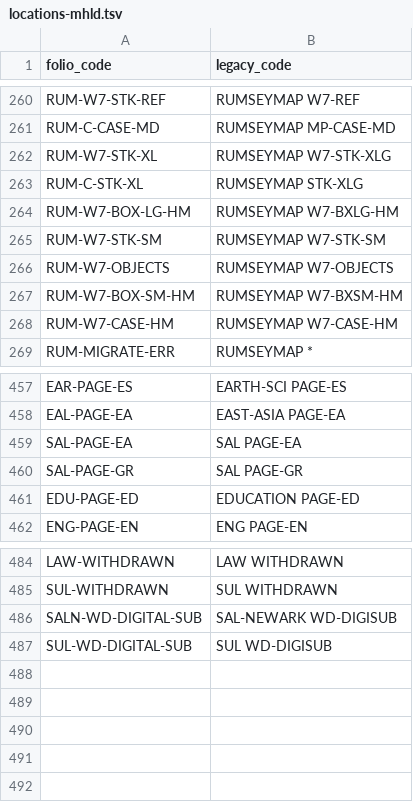
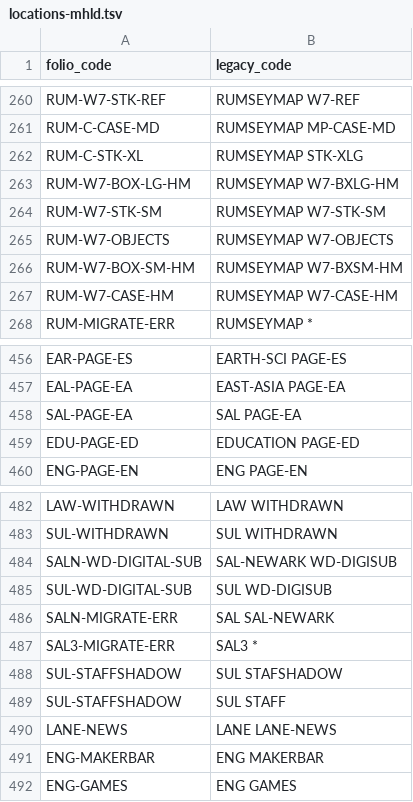
Before and after one commit to sul-dlss/folio_migration, a TSV file: mapping_files/locations-mhld.tsv, drawn as a sheet; only a part is shown, gaps mark what is left out.

```diff
--- a/mapping_files/locations-mhld.tsv
+++ b/mapping_files/locations-mhld.tsv
@@ -261,3 +261,2 @@ RUM-W7-STK-REF	RUMSEYMAP W7-REF
 RUM-C-CASE-MD	RUMSEYMAP MP-CASE-MD
-RUM-W7-STK-XL	RUMSEYMAP W7-STK-XLG
 RUM-C-STK-XL	RUMSEYMAP STK-XLG
@@ -459,3 +458,2 @@ EAL-PAGE-EA	EAST-ASIA PAGE-EA
 SAL-PAGE-EA	SAL PAGE-EA
-SAL-PAGE-GR	SAL PAGE-GR
 EDU-PAGE-ED	EDUCATION PAGE-ED
@@ -487 +485,8 @@ SALN-WD-DIGITAL-SUB	SAL-NEWARK WD-DIGISUB
 SUL-WD-DIGITAL-SUB	SUL WD-DIGISUB
+SALN-MIGRATE-ERR	SAL SAL-NEWARK
+SAL3-MIGRATE-ERR	SAL3 *
+SUL-STAFFSHADOW	SUL STAFSHADOW
+SUL-STAFFSHADOW	SUL STAFF
+LANE-NEWS	LANE LANE-NEWS
+ENG-MAKERBAR	ENG MAKERBAR
+ENG-GAMES	ENG GAMES
```
Also changed, not shown: mapping_files/item_statuses.tsv, mapping_files/locations.tsv.
